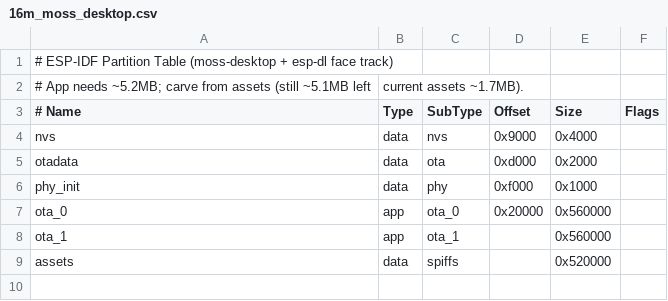
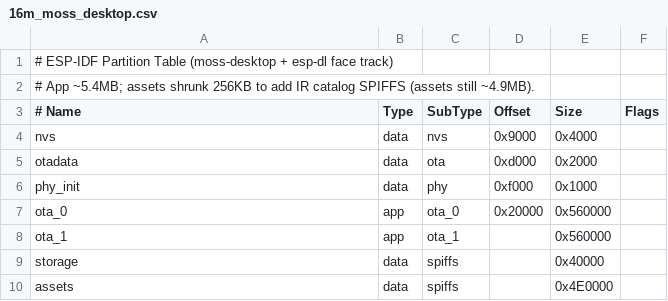
Before and after one commit to yokochen222/moss-xiaozhi, a CSV file: partitions/v2/16m_moss_desktop.csv, drawn as a sheet.

```diff
--- a/partitions/v2/16m_moss_desktop.csv
+++ b/partitions/v2/16m_moss_desktop.csv
@@ -1,3 +1,3 @@
 # ESP-IDF Partition Table (moss-desktop + esp-dl face track)
-# App needs ~5.2MB; carve from assets (still ~5.1MB left, current assets ~1.7MB).
+# App ~5.4MB; assets shrunk 256KB to add IR catalog SPIFFS (assets still ~4.9MB).
 # Name,   Type, SubType, Offset,  Size, Flags
@@ -8,2 +8,3 @@ ota_0,    app,  ota_0,   0x20000,   0x560000,
 ota_1,    app,  ota_1,   ,          0x560000,
-assets,   data, spiffs,  ,          0x520000,
+storage,  data, spiffs,  ,          0x40000,
+assets,   data, spiffs,  ,          0x4E0000,
```
Also changed, not shown: 20 other files.
